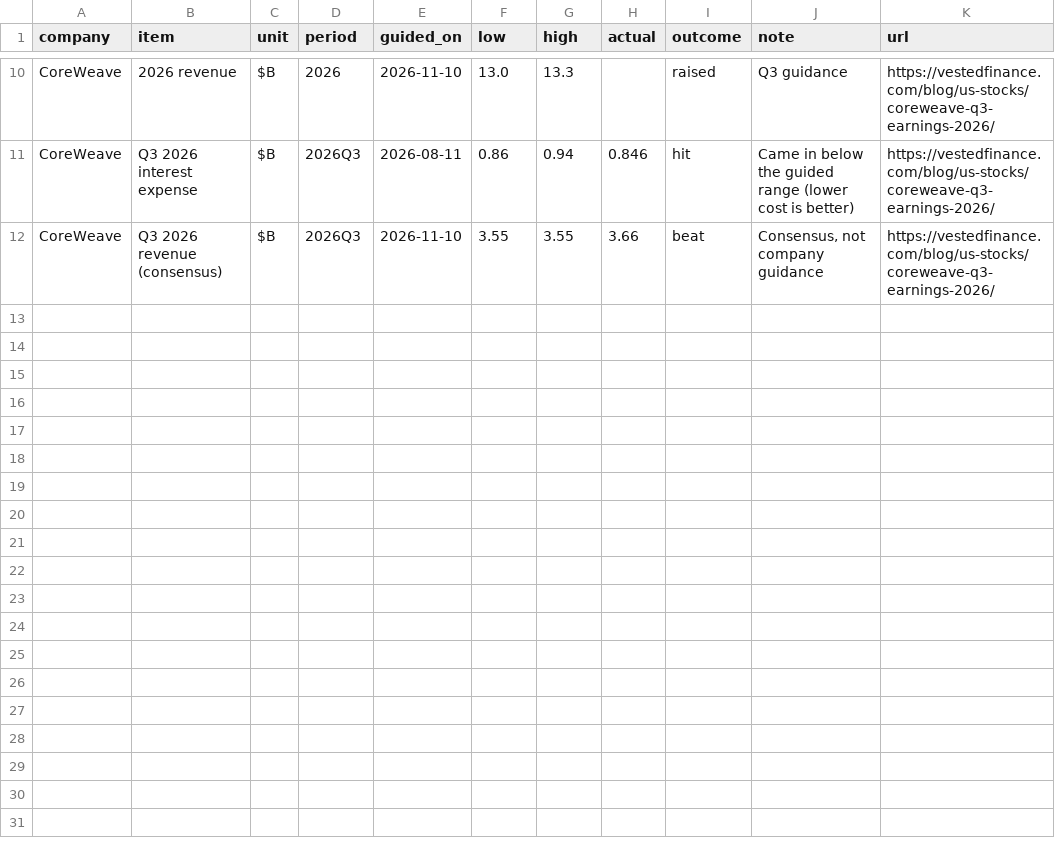
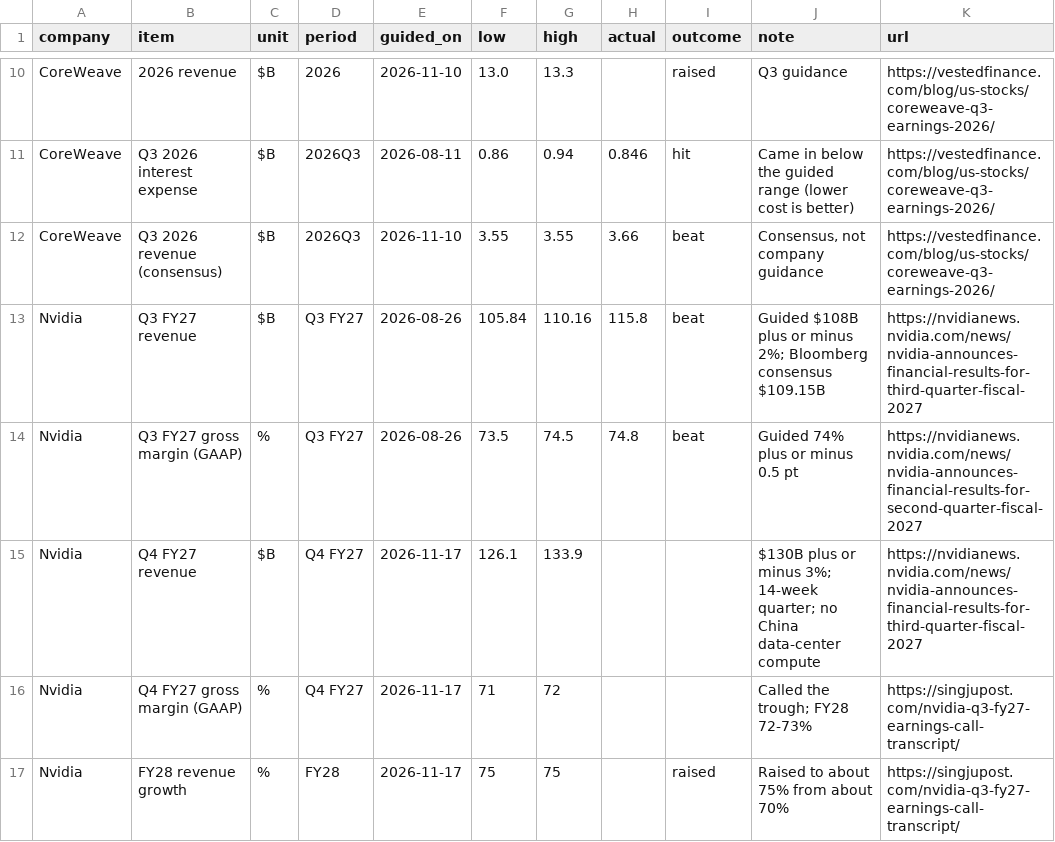
Before and after one commit to pyzron02/compute-dashboard, a CSV file: data/manual/guidance.csv, drawn as a sheet; only a part is shown, gaps mark what is left out.

```diff
--- a/data/manual/guidance.csv
+++ b/data/manual/guidance.csv
@@ -12 +12,6 @@ CoreWeave,Q3 2026 interest expense,$B,2026Q3,2026-08-11,0.86,0.94,0.846,hit,"Cam
 CoreWeave,Q3 2026 revenue (consensus),$B,2026Q3,2026-11-10,3.55,3.55,3.66,beat,"Consensus, not company guidance",https://vestedfinance.com/blog/us-stocks/coreweave-q3-earnings-2026/
+Nvidia,Q3 FY27 revenue,$B,Q3 FY27,2026-08-26,105.84,110.16,115.8,beat,Guided $108B plus or minus 2%; Bloomberg consensus $109.15B,https://nvidianews.nvidia.com/news/nvidia-announces-financial-results-for-third-quarter-fiscal-2027
+Nvidia,Q3 FY27 gross margin (GAAP),%,Q3 FY27,2026-08-26,73.5,74.5,74.8,beat,Guided 74% plus or minus 0.5 pt,https://nvidianews.nvidia.com/news/nvidia-announces-financial-results-for-second-quarter-fiscal-2027
+Nvidia,Q4 FY27 revenue,$B,Q4 FY27,2026-11-17,126.1,133.9,,,$130B plus or minus 3%; 14-week quarter; no China data-center compute,https://nvidianews.nvidia.com/news/nvidia-announces-financial-results-for-third-quarter-fiscal-2027
+Nvidia,Q4 FY27 gross margin (GAAP),%,Q4 FY27,2026-11-17,71,72,,,Called the trough; FY28 72-73%,https://singjupost.com/nvidia-q3-fy27-earnings-call-transcript/
+Nvidia,FY28 revenue growth,%,FY28,2026-11-17,75,75,,raised,Raised to about 75% from about 70%,https://singjupost.com/nvidia-q3-fy27-earnings-call-transcript/
```
Also changed, not shown: data/manual/events.csv, data/manual/implied_moves.csv, 8 other files.
